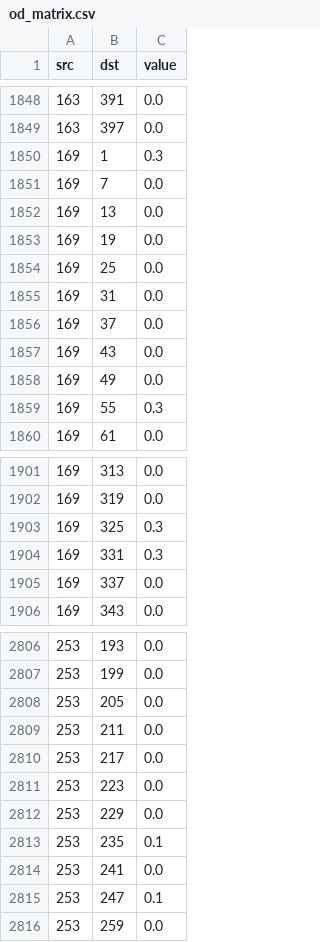
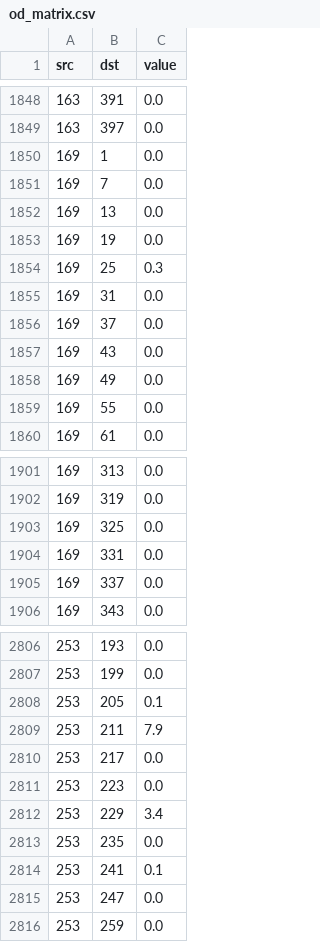
Before and after one commit to llui2/bus-optimization, a CSV file: data/bus_network/od_matrix.csv, drawn as a sheet; only a part is shown, gaps mark what is left out; the diff covers the shown part only.

```diff
--- a/data/bus_network/od_matrix.csv
+++ b/data/bus_network/od_matrix.csv
@@ -1849,3 +1849,3 @@ src,dst,value
 163,397,0.0
-169,1,0.3
+169,1,0.0
 169,7,0.0
@@ -1853,3 +1853,3 @@ src,dst,value
 169,19,0.0
-169,25,0.0
+169,25,0.3
 169,31,0.0
@@ -1858,3 +1858,3 @@ src,dst,value
 169,49,0.0
-169,55,0.3
+169,55,0.0
 169,61,0.0
@@ -1902,4 +1902,4 @@ src,dst,value
 169,319,0.0
-169,325,0.3
-169,331,0.3
+169,325,0.0
+169,331,0.0
 169,337,0.0
@@ -2807,10 +2807,10 @@ src,dst,value
 253,199,0.0
-253,205,0.0
-253,211,0.0
+253,205,0.1
+253,211,7.9
 253,217,0.0
 253,223,0.0
-253,229,0.0
-253,235,0.1
-253,241,0.0
-253,247,0.1
+253,229,3.4
+253,235,0.0
+253,241,0.1
+253,247,0.0
 253,259,0.0
```
Also changed, not shown: 107 edited cells elsewhere in this file, data/road_network/edges.csv, data/road_network/nodes.csv, 9 other files.
